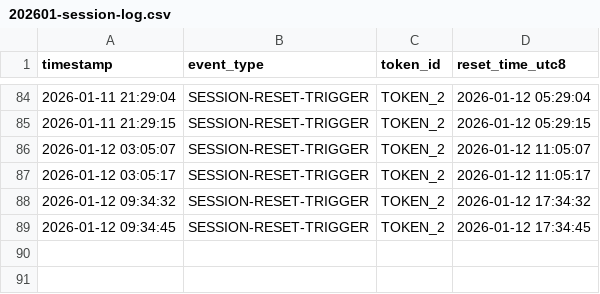
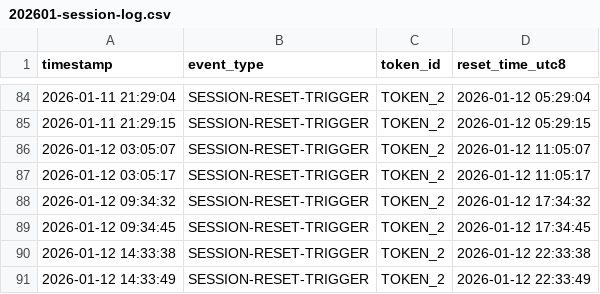
Before and after one commit to alx/claude-daily-check-in, a CSV file: logs/202601-session-log.csv, drawn as a sheet; only a part is shown, gaps mark what is left out; the diff names each change by its address in the sheet, - before the commit and + after, or states it on an @@ line.

```diff
--- a/logs/202601-session-log.csv
+++ b/logs/202601-session-log.csv
+row 90: 2026-01-12 14:33:38 | SESSION-RESET-TRIGGER | TOKEN_2 | 2026-01-12 22:33:38
+row 91: 2026-01-12 14:33:49 | SESSION-RESET-TRIGGER | TOKEN_2 | 2026-01-12 22:33:49
```
